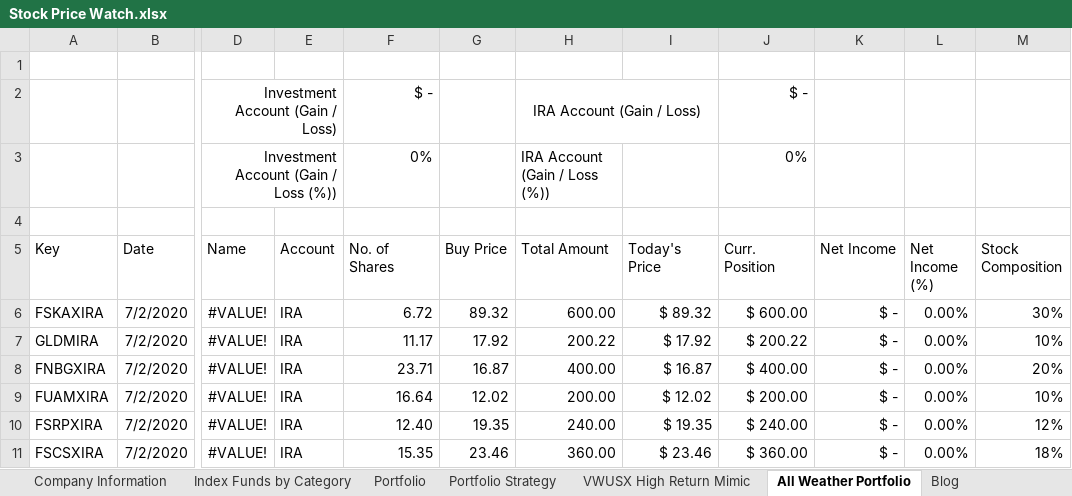
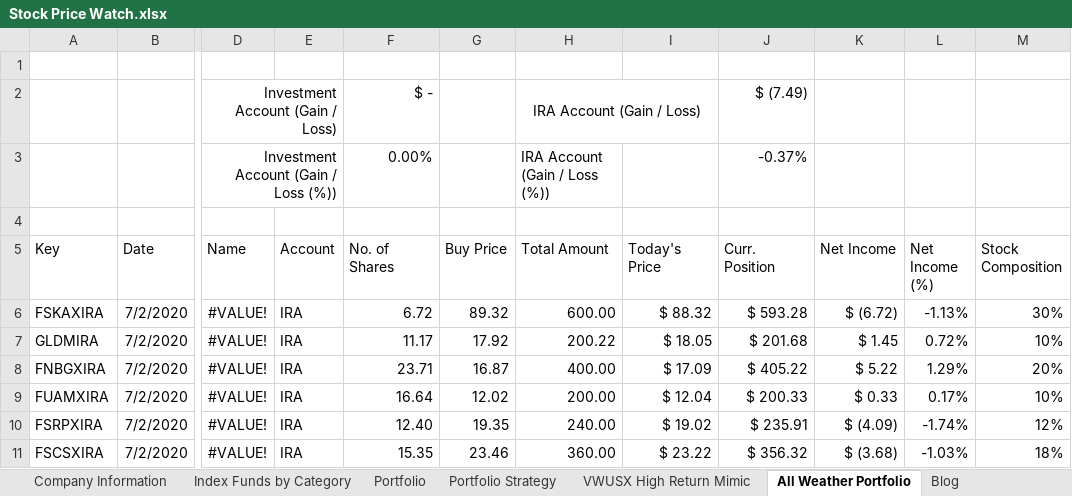
Before and after one commit to sivacharansrc/us-stocks-analysis, an Excel workbook: input/Stock Price Watch.xlsx, sheet All Weather Portfolio, drawn as a sheet; only a part is shown, gaps mark what is left out; values as stored, in another font and other column widths than the file's, no borders; conditional formats not drawn; the diff names each change by its address in the sheet, - before the commit and + after, or states it on an @@ line.

```diff
--- a/input/Stock Price Watch.xlsx (sheet All Weather Portfolio)
+++ b/input/Stock Price Watch.xlsx (sheet All Weather Portfolio)
-J2 (Curr. Position): $ -
+J2 (Curr. Position): $ (7.49)
-F3 (No. of Shares): 0%
+F3 (No. of Shares): 0.00%
-J3 (Curr. Position): 0%
+J3 (Curr. Position): -0.37%
-I6 (Today's Price): $ 89.32
+I6 (Today's Price): $ 88.32
-J6 (Curr. Position): $ 600.00
+J6 (Curr. Position): $ 593.28
-K6 (Net Income): $ -
+K6 (Net Income): $ (6.72)
-L6 (Net Income (%)): 0.00%
+L6 (Net Income (%)): -1.13%
-I7 (Today's Price): $ 17.92
+I7 (Today's Price): $ 18.05
-J7 (Curr. Position): $ 200.22
+J7 (Curr. Position): $ 201.68
-K7 (Net Income): $ -
+K7 (Net Income): $ 1.45
-L7 (Net Income (%)): 0.00%
+L7 (Net Income (%)): 0.72%
-I8 (Today's Price): $ 16.87
+I8 (Today's Price): $ 17.09
-J8 (Curr. Position): $ 400.00
+J8 (Curr. Position): $ 405.22
-K8 (Net Income): $ -
+K8 (Net Income): $ 5.22
-L8 (Net Income (%)): 0.00%
+L8 (Net Income (%)): 1.29%
-I9 (Today's Price): $ 12.02
+I9 (Today's Price): $ 12.04
-J9 (Curr. Position): $ 200.00
+J9 (Curr. Position): $ 200.33
-K9 (Net Income): $ -
+K9 (Net Income): $ 0.33
-L9 (Net Income (%)): 0.00%
+L9 (Net Income (%)): 0.17%
-I10 (Today's Price): $ 19.35
+I10 (Today's Price): $ 19.02
-J10 (Curr. Position): $ 240.00
+J10 (Curr. Position): $ 235.91
-K10 (Net Income): $ -
+K10 (Net Income): $ (4.09)
-L10 (Net Income (%)): 0.00%
+L10 (Net Income (%)): -1.74%
-I11 (Today's Price): $ 23.46
+I11 (Today's Price): $ 23.22
-J11 (Curr. Position): $ 360.00
+J11 (Curr. Position): $ 356.32
-K11 (Net Income): $ -
+K11 (Net Income): $ (3.68)
-L11 (Net Income (%)): 0.00%
+L11 (Net Income (%)): -1.03%
```
Also changed, not shown: sheet Stock Watch List, sheet Index Funds by Category, sheet VWUSX High Return Mimic, sheet Portfolio, sheet Portfolio Strategy, formulas that keep their value, hidden cells, 1 other file.
